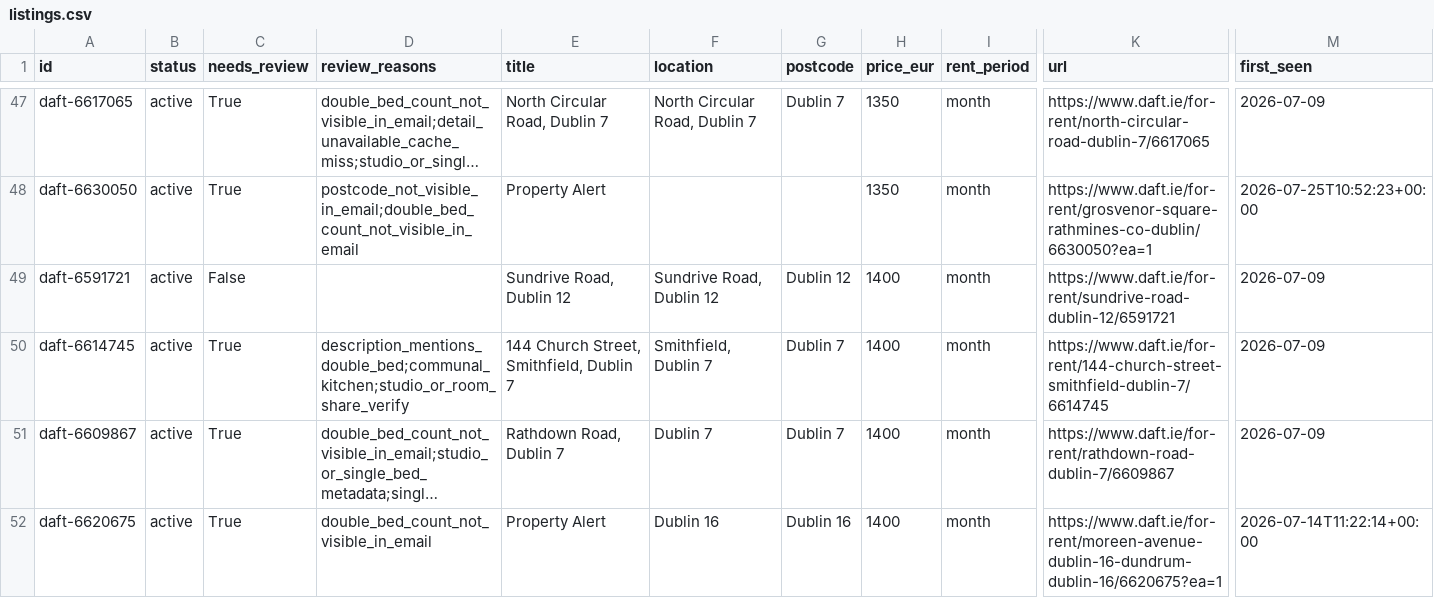
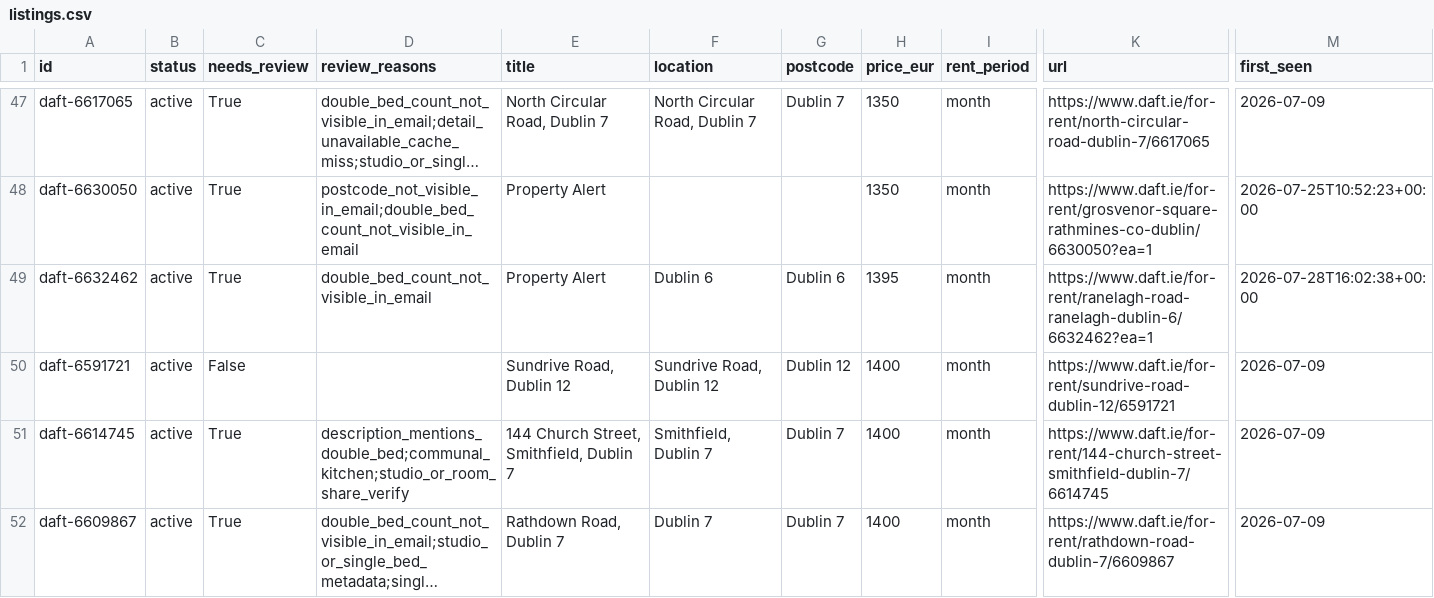
Before and after one commit to paramaan666/daft-dublin-rent-tracker, a CSV file: site/data/listings.csv, drawn as a sheet; only a part is shown, gaps mark what is left out; the shorter side is filled out with more unchanged rows; long unchanged cells end in …; rows hold the shown columns only; the diff names each change by its address in the sheet, - before the commit and + after, or states it on an @@ line.

```diff
--- a/site/data/listings.csv
+++ b/site/data/listings.csv
+row 49: daft-6632462 | active | True | double_bed_count_not_visible_in_email | Property Alert | Dublin 6 | Dublin 6 | 1395 | month | https://www.daft.ie/for-rent/ranelagh-road-ranelagh-dublin-6/6632462?ea=1 | 2026-07-28T16:02:38+00:00
```
Also changed, not shown: data/listings.csv, 6 other files.
